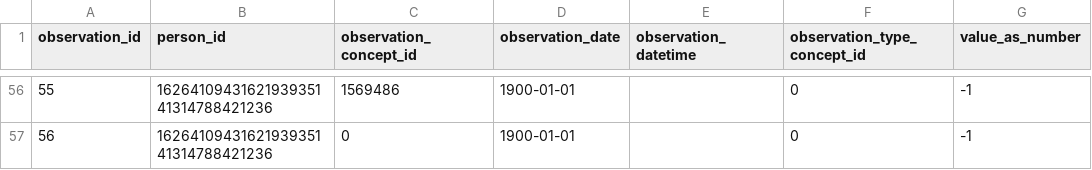
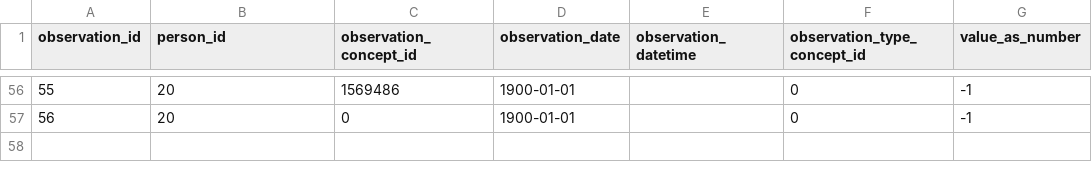
Before and after one commit to CNAG-Biomedical-Informatics/convert-pheno, a CSV file: t/csv2omop/out/csv_OBSERVATION.csv, drawn as a sheet; only a part is shown, gaps mark what is left out; the diff covers the shown part only; the diff names each change by its address in the sheet, - before the commit and + after, or states it on an @@ line.

```diff
--- a/t/csv2omop/out/csv_OBSERVATION.csv
+++ b/t/csv2omop/out/csv_OBSERVATION.csv
-B56:B57 (person_id): 1626410943162193935141314788421236
+B56:B57 (person_id): 20
```
Also changed, not shown: 54 edited cells elsewhere in this file, t/csv2omop/out/csv_CONDITION_OCCURRENCE.csv, t/csv2omop/out/csv_DRUG_EXPOSURE.csv, 21 other files.
